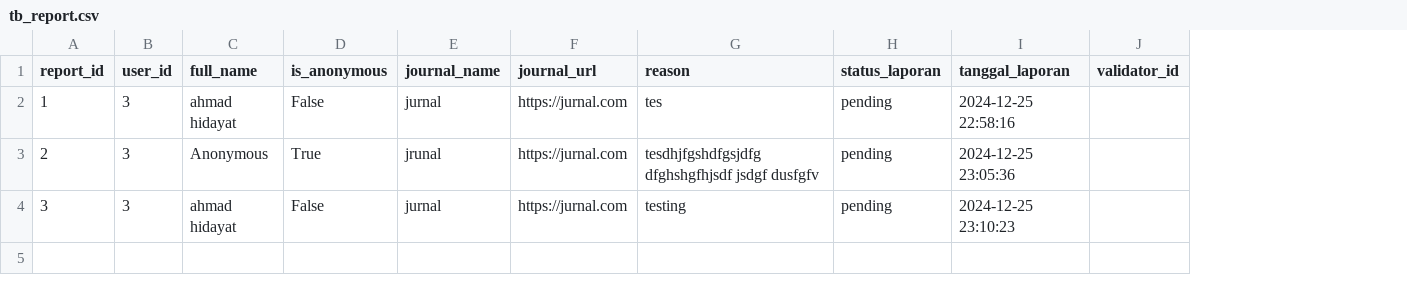
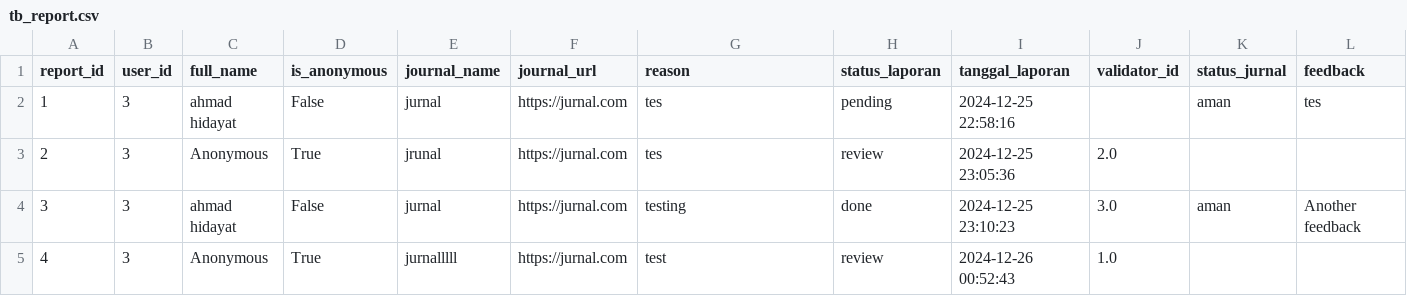
Before and after one commit to maddhdyt/laporjurnal-cli, a CSV file: database/tb_report.csv, drawn as a sheet; the diff names each change by its address in the sheet, - before the commit and + after, or states it on an @@ line.

```diff
--- a/database/tb_report.csv
+++ b/database/tb_report.csv
+column K (status_jurnal), rows 2-4: aman |  | aman
+column L (feedback), rows 2-4: tes |  | Another feedback
-G3 (reason): tesdhjfgshdfgsjdfg dfghshgfhjsdf jsdgf dusfgfv
+G3 (reason): tes
-H3 (status_laporan): pending
+H3 (status_laporan): review
-J3 (validator_id): (empty)
+J3 (validator_id): 2.0
-H4 (status_laporan): pending
+H4 (status_laporan): done
-J4 (validator_id): (empty)
+J4 (validator_id): 3.0
+row 5: 4 | 3 | Anonymous | True | jurnalllll | https://jurnal.com | test | review | 2024-12-26 00:52:43 | 1.0
```
Also changed, not shown: 3 other files.
